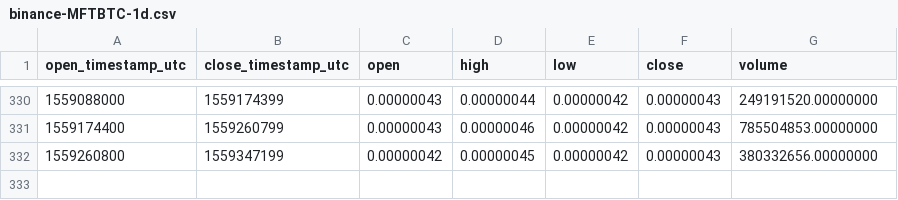
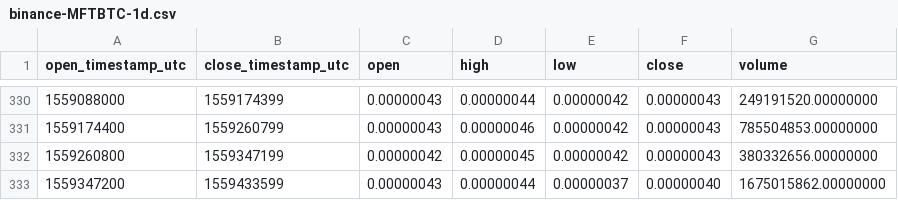
Before and after one commit to cryptobigbro/binance-MFTBTC, a CSV file: binance-MFTBTC-1d.csv, drawn as a sheet; only a part is shown, gaps mark what is left out; the diff names each change by its address in the sheet, - before the commit and + after, or states it on an @@ line.

```diff
--- a/binance-MFTBTC-1d.csv
+++ b/binance-MFTBTC-1d.csv
+row 333: 1559347200 | 1559433599 | 0.00000043 | 0.00000044 | 0.00000037 | 0.00000040 | 1675015862.00000000
```
Also changed, not shown: binance-MFTBTC-1h.csv.
